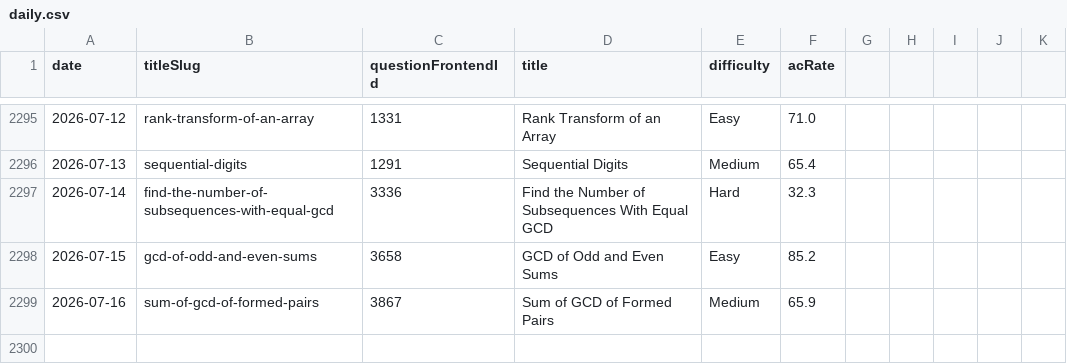
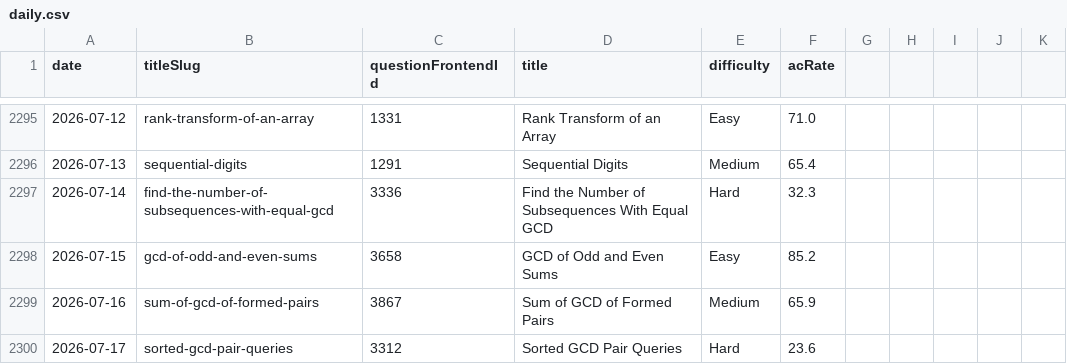
Before and after one commit to joric/leetcode, a CSV file: daily.csv, drawn as a sheet; only a part is shown, gaps mark what is left out; the diff names each change by its address in the sheet, - before the commit and + after, or states it on an @@ line.

```diff
--- a/daily.csv
+++ b/daily.csv
+row 2300: 2026-07-17 | sorted-gcd-pair-queries | 3312 | Sorted GCD Pair Queries | Hard | 23.6
```
